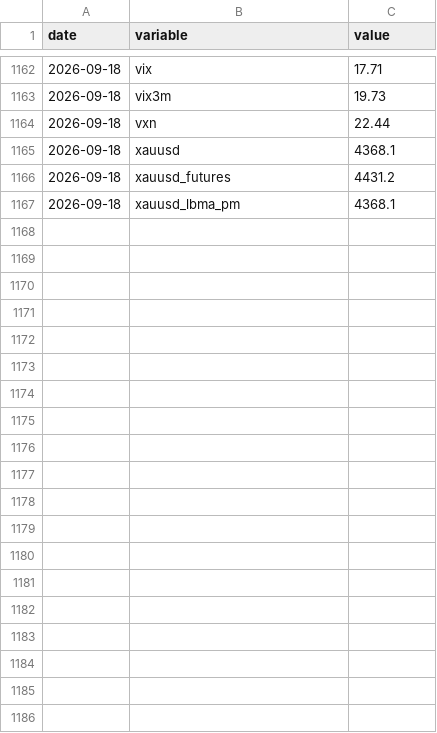
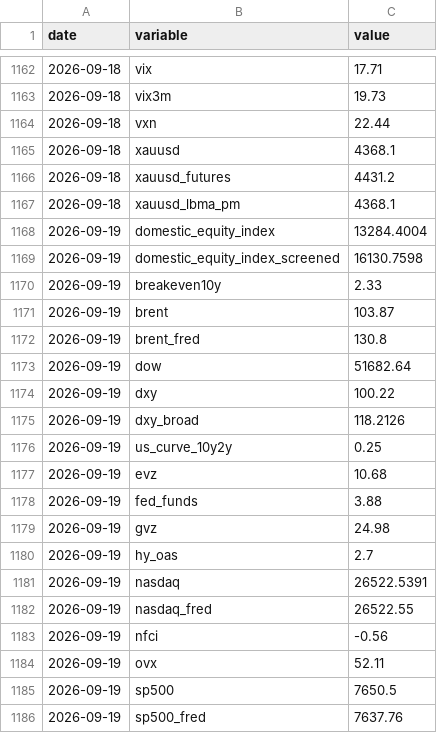
Before and after one commit to farukciftler/forecast-discipline-ledger, a CSV file: data/market_state.csv, drawn as a sheet; only a part is shown, gaps mark what is left out; the diff covers the shown part only.

```diff
--- a/data/market_state.csv
+++ b/data/market_state.csv
@@ -1167 +1167,20 @@ date,variable,value
 2026-09-18,xauusd_lbma_pm,4368.1
+2026-09-19,domestic_equity_index,13284.4004
+2026-09-19,domestic_equity_index_screened,16130.7598
+2026-09-19,breakeven10y,2.33
+2026-09-19,brent,103.87
+2026-09-19,brent_fred,130.8
+2026-09-19,dow,51682.64
+2026-09-19,dxy,100.22
+2026-09-19,dxy_broad,118.2126
+2026-09-19,us_curve_10y2y,0.25
+2026-09-19,evz,10.68
+2026-09-19,fed_funds,3.88
+2026-09-19,gvz,24.98
+2026-09-19,hy_oas,2.7
+2026-09-19,nasdaq,26522.5391
+2026-09-19,nasdaq_fred,26522.55
+2026-09-19,nfci,-0.56
+2026-09-19,ovx,52.11
+2026-09-19,sp500,7650.5
+2026-09-19,sp500_fred,7637.76
```
Also changed, not shown: 11 added rows elsewhere in this file, data/error_log.csv, data/exposure.csv, 5 other files.
